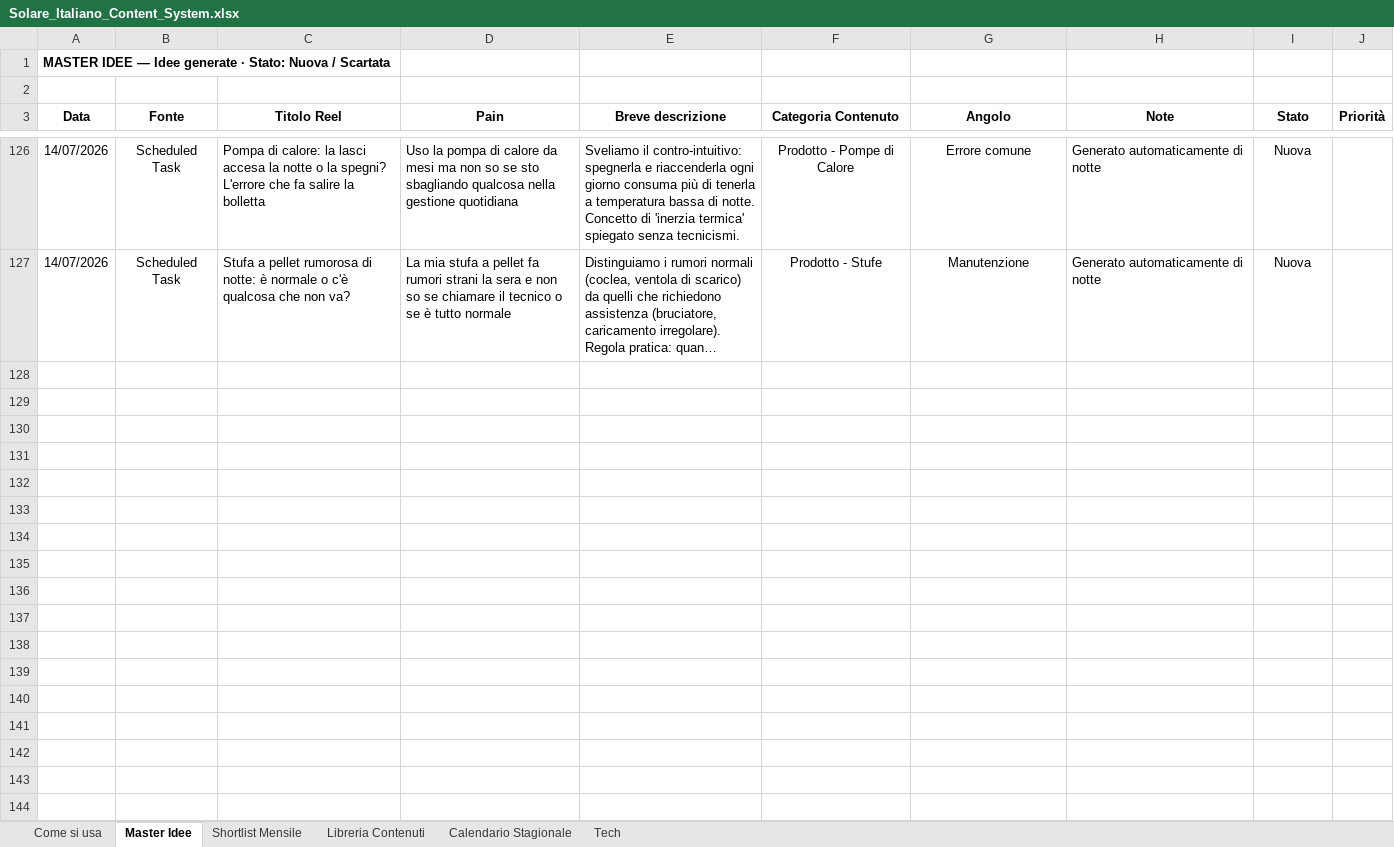
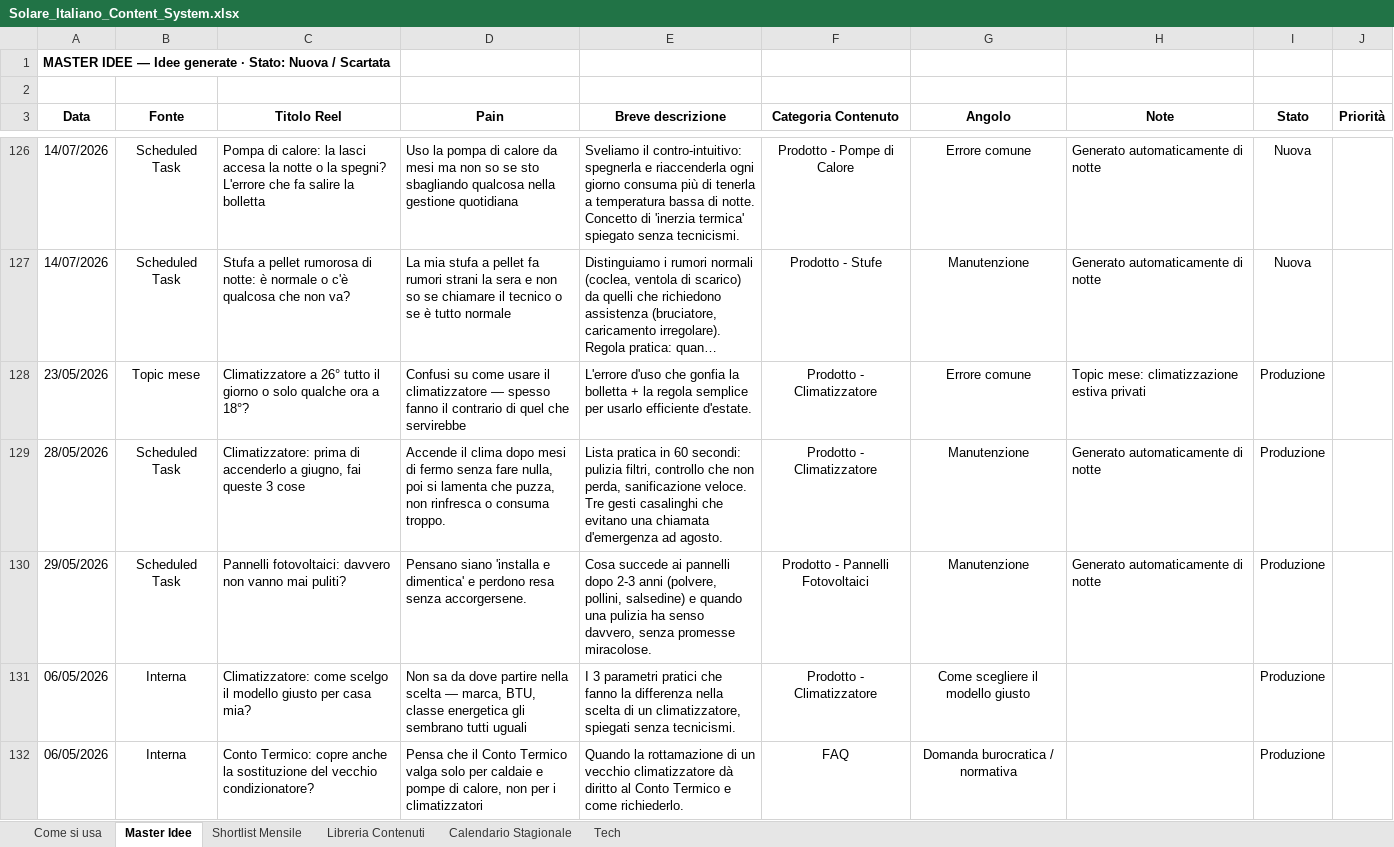
Before and after one commit to DavideRoss99/Solare_Italiano, an Excel workbook: Social/01_Tracker/Solare_Italiano_Content_System.xlsx, sheet Master Idee, drawn as a sheet; only a part is shown, gaps mark what is left out; long unchanged cells end in …; values as stored, in another font and other column widths than the file's, no borders; the diff covers the shown part only; the diff names each change by its address in the sheet, - before the commit and + after, or states it on an @@ line.

```diff
--- a/Social/01_Tracker/Solare_Italiano_Content_System.xlsx (sheet Master Idee)
+++ b/Social/01_Tracker/Solare_Italiano_Content_System.xlsx (sheet Master Idee)
+row 128: 23/05/2026 | Topic mese | Climatizzatore a 26° tutto il giorno o solo qualche ora a 18°? | Confusi su come usare il climatizzatore — spesso fanno il contrario di quel che servirebbe | L'errore d'uso che gonfia la bolletta + la regola semplice per usarlo efficiente d'estate. | Prodotto - Climatizzatore | Errore comune | Topic mese: climatizzazione estiva privati | Produzione
+row 129: 28/05/2026 | Scheduled Task | Climatizzatore: prima di accenderlo a giugno, fai queste 3 cose | Accende il clima dopo mesi di fermo senza fare nulla, poi si lamenta che puzza, non rinfresca o consuma troppo. | Lista pratica in 60 secondi: pulizia filtri, controllo che non perda, sanificazione veloce. Tre gesti casalinghi che evitano una chiamata d'emergenza ad agosto. | Prodotto - Climatizzatore | Manutenzione | Generato automaticamente di notte | Produzione
+row 130: 29/05/2026 | Scheduled Task | Pannelli fotovoltaici: davvero non vanno mai puliti? | Pensano siano 'installa e dimentica' e perdono resa senza accorgersene. | Cosa succede ai pannelli dopo 2-3 anni (polvere, pollini, salsedine) e quando una pulizia ha senso davvero, senza promesse miracolose. | Prodotto - Pannelli Fotovoltaici | Manutenzione | Generato automaticamente di notte | Produzione
+row 131: 06/05/2026 | Interna | Climatizzatore: come scelgo il modello giusto per casa mia? | Non sa da dove partire nella scelta — marca, BTU, classe energetica gli sembrano tutti uguali | I 3 parametri pratici che fanno la differenza nella scelta di un climatizzatore, spiegati senza tecnicismi. | Prodotto - Climatizzatore | Come scegliere il modello giusto |  | Produzione
+row 132: 06/05/2026 | Interna | Conto Termico: copre anche la sostituzione del vecchio condizionatore? | Pensa che il Conto Termico valga solo per caldaie e pompe di calore, non per i climatizzatori | Quando la rottamazione di un vecchio climatizzatore dà diritto al Conto Termico e come richiederlo. | FAQ | Domanda burocratica / normativa |  | Produzione
```
Also changed, not shown: 4 added rows elsewhere in this sheet, sheet Shortlist Mensile.
